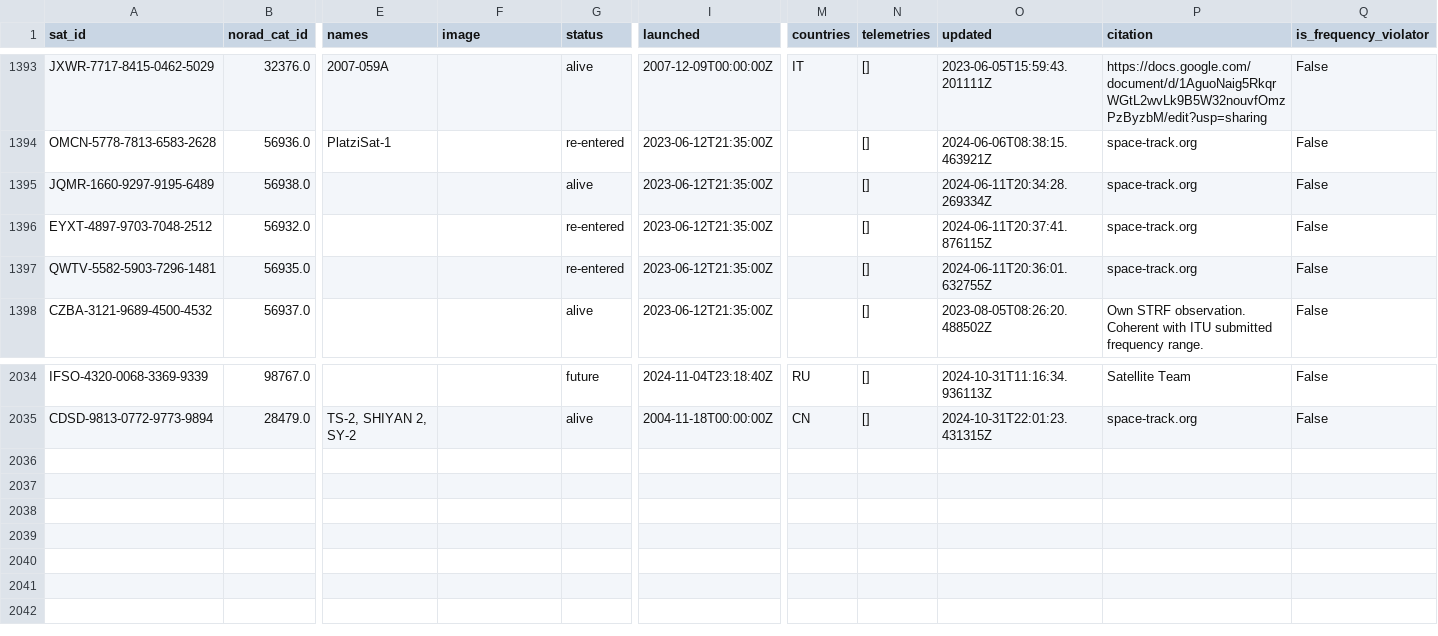
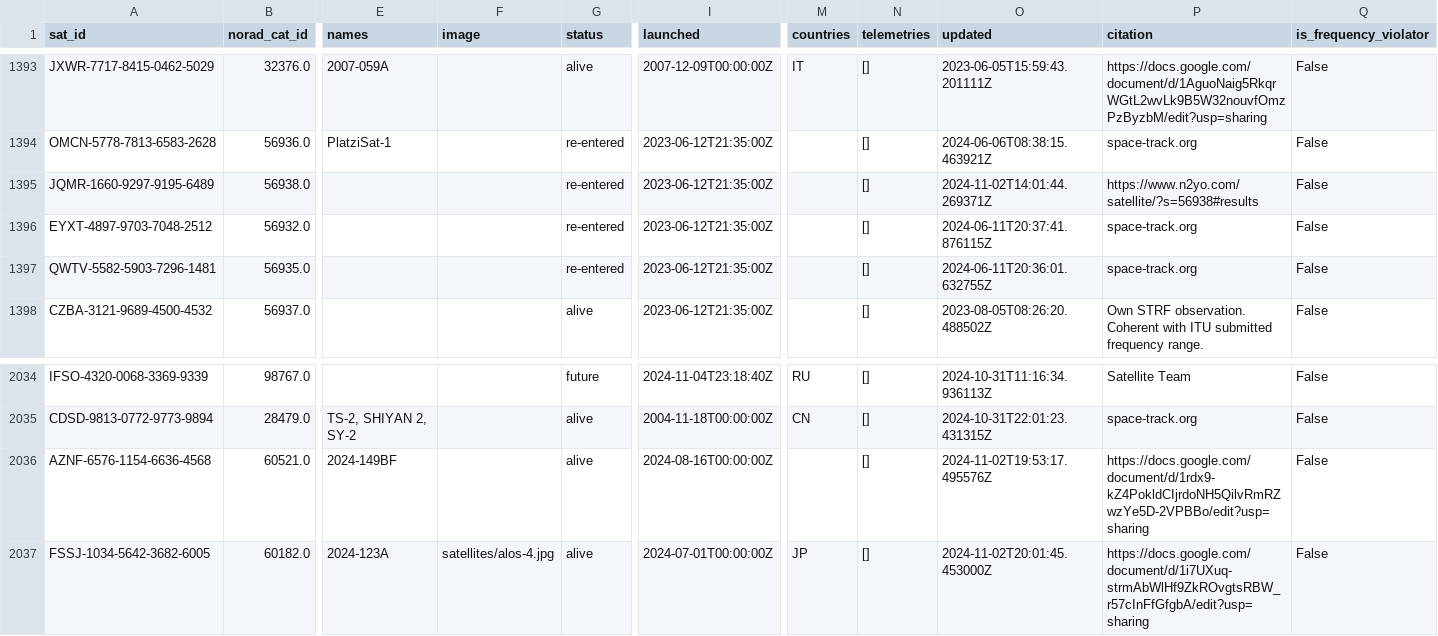
Before and after one commit to muzihuaner/amateur-satellite-database, a CSV file: data/satnogs.csv, drawn as a sheet; only a part is shown, gaps mark what is left out; rows hold the shown columns only; the diff names each change by its address in the sheet, - before the commit and + after, or states it on an @@ line.

```diff
--- a/data/satnogs.csv
+++ b/data/satnogs.csv
-G1395 (status): alive
+G1395 (status): re-entered
-O1395 (updated): 2024-06-11T20:34:28.269334Z
+O1395 (updated): 2024-11-02T14:01:44.269371Z
-P1395 (citation): space-track.org
+P1395 (citation): https://www.n2yo.com/satellite/?s=56938#results
+row 2036: AZNF-6576-1154-6636-4568 | 60521.0 | 2024-149BF |  | alive | 2024-08-16T00:00:00Z |  | [] | 2024-11-02T19:53:17.495576Z | https://docs.google.com/document/d/1rdx9-kZ4PokldCIjrdoNH5QilvRmRZwzYe5D-2VPBBo/edit?usp=sharing | False
+row 2037: FSSJ-1034-5642-3682-6005 | 60182.0 | 2024-123A | satellites/alos-4.jpg | alive | 2024-07-01T00:00:00Z | JP | [] | 2024-11-02T20:01:45.453000Z | https://docs.google.com/document/d/1i7UXuq-strmAbWlHf9ZkROvgtsRBW_r57cInFfGfgbA/edit?usp=sharing | False
```
Also changed, not shown: data/amsat-all-frequencies.csv, 2 other files.
